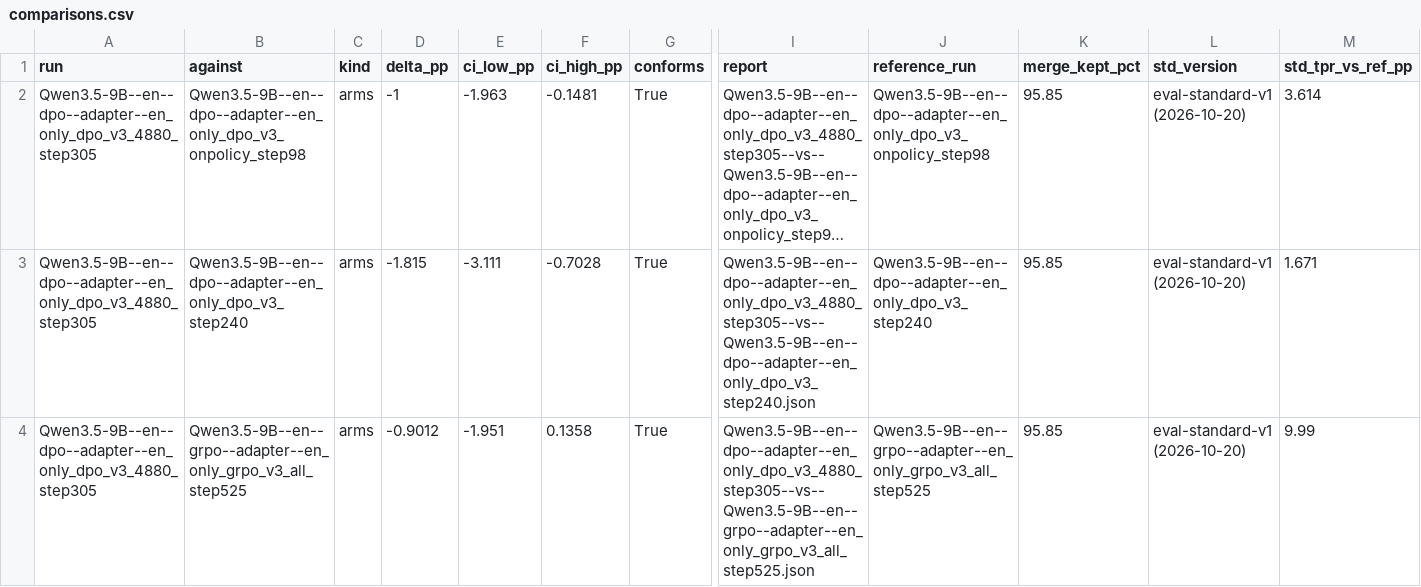
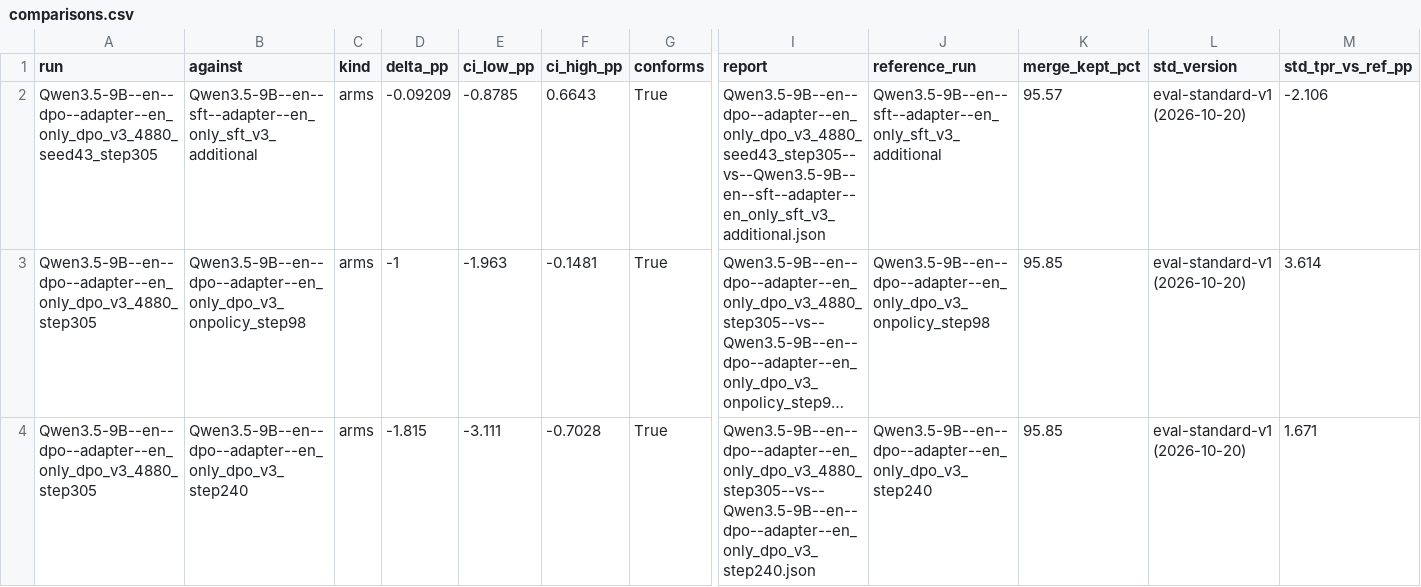
Before and after one commit to Stereotypes-in-LLMs/hiring_bias_mitigation_at, a CSV file: reports/comparisons.csv, drawn as a sheet; only a part is shown, gaps mark what is left out; the shorter side is filled out with more unchanged rows; long unchanged cells end in …; rows hold the shown columns only; the diff names each change by its address in the sheet, - before the commit and + after, or states it on an @@ line.

```diff
--- a/reports/comparisons.csv
+++ b/reports/comparisons.csv
+row 2: Qwen3.5-9B--en--dpo--adapter--en_only_dpo_v3_4880_seed43_step305 | Qwen3.5-9B--en--sft--adapter--en_only_sft_v3_additional | arms | -0.09209 | -0.8785 | 0.6643 | True | Qwen3.5-9B--en--dpo--adapter--en_only_dpo_v3_4880_seed43_step305--vs--Qwen3.5-9B--en--sft--adapter--en_only_sft_v3_additional.json | Qwen3.5-9B--en--sft--adapter--en_only_sft_v3_additional | 95.57 | eval-standard-v1 (2026-10-20) | -2.106
```
Also changed, not shown: reports/cost/checkpoints.csv, reports/cost/jobs.csv, 18 other files.
